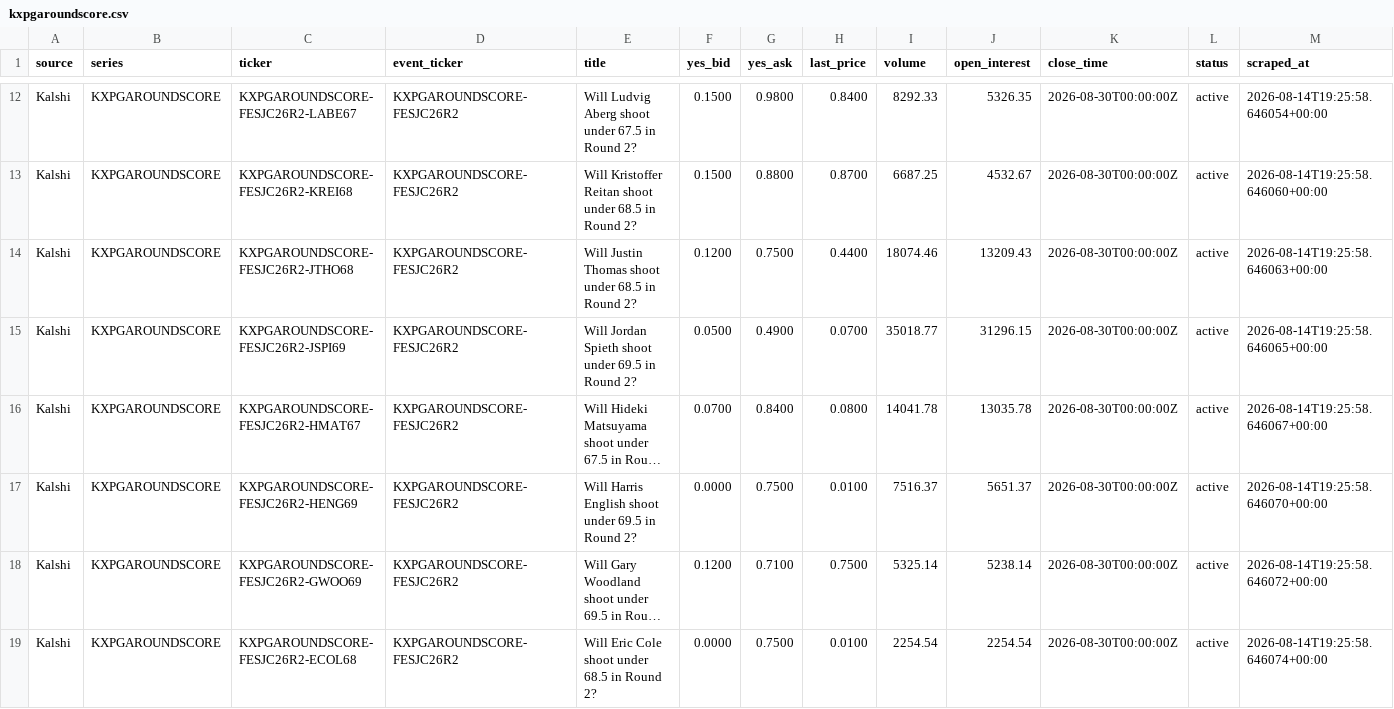
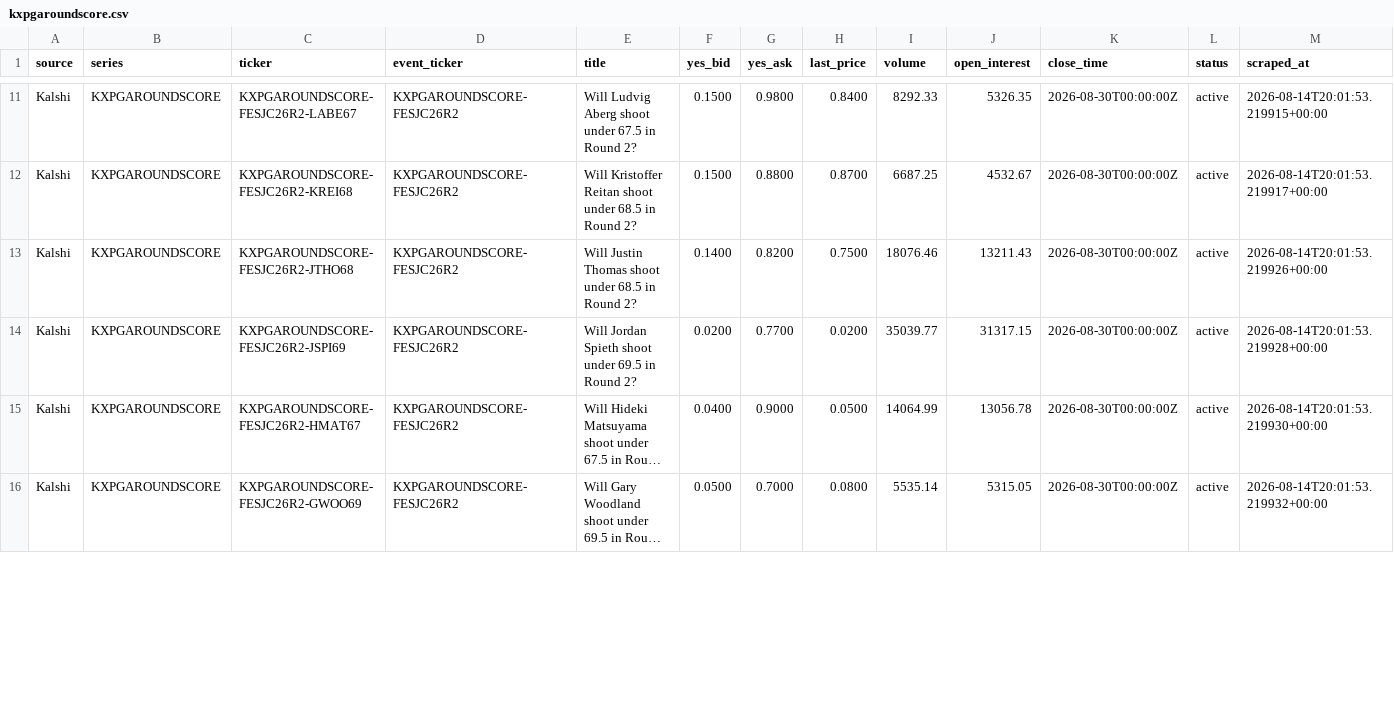
Before and after one commit to 925Sports/pga-props-data, a CSV file: data/kalshi/kxpgaroundscore.csv, drawn as a sheet; only a part is shown, gaps mark what is left out; long unchanged cells end in …; removed rows and columns are numbered as before the commit, all else as after; the diff covers the shown part only; the diff names each change by its address in the sheet, - before the commit and + after, or states it on an @@ line.

```diff
--- a/data/kalshi/kxpgaroundscore.csv
+++ b/data/kalshi/kxpgaroundscore.csv
-M11 (scraped_at): 2026-08-14T19:25:58.646054+00:00
+M11 (scraped_at): 2026-08-14T20:01:53.219915+00:00
-M12 (scraped_at): 2026-08-14T19:25:58.646060+00:00
+M12 (scraped_at): 2026-08-14T20:01:53.219917+00:00
-F13 (yes_bid): 0.1200
+F13 (yes_bid): 0.1400
-G13 (yes_ask): 0.7500
+G13 (yes_ask): 0.8200
-H13 (last_price): 0.4400
+H13 (last_price): 0.7500
-I13 (volume): 18074.46
+I13 (volume): 18076.46
-J13 (open_interest): 13209.43
+J13 (open_interest): 13211.43
-M13 (scraped_at): 2026-08-14T19:25:58.646063+00:00
+M13 (scraped_at): 2026-08-14T20:01:53.219926+00:00
-F14 (yes_bid): 0.0500
+F14 (yes_bid): 0.0200
-G14 (yes_ask): 0.4900
+G14 (yes_ask): 0.7700
-H14 (last_price): 0.0700
+H14 (last_price): 0.0200
-I14 (volume): 35018.77
+I14 (volume): 35039.77
-J14 (open_interest): 31296.15
+J14 (open_interest): 31317.15
-M14 (scraped_at): 2026-08-14T19:25:58.646065+00:00
+M14 (scraped_at): 2026-08-14T20:01:53.219928+00:00
-F15 (yes_bid): 0.0700
+F15 (yes_bid): 0.0400
-G15 (yes_ask): 0.8400
+G15 (yes_ask): 0.9000
-H15 (last_price): 0.0800
+H15 (last_price): 0.0500
-I15 (volume): 14041.78
+I15 (volume): 14064.99
-J15 (open_interest): 13035.78
+J15 (open_interest): 13056.78
-M15 (scraped_at): 2026-08-14T19:25:58.646067+00:00
+M15 (scraped_at): 2026-08-14T20:01:53.219930+00:00
-row 17: Kalshi | KXPGAROUNDSCORE | KXPGAROUNDSCORE-FESJC26R2-HENG69 | KXPGAROUNDSCORE-FESJC26R2 | Will Harris English shoot under 69.5 in Round 2? | 0.0000 | 0.7500 | 0.0100 | 7516.37 | 5651.37 | 2026-08-30T00:00:00Z | active | 2026-08-14T19:25:58.646070+00:00
-F16 (yes_bid): 0.1200
+F16 (yes_bid): 0.0500
-G16 (yes_ask): 0.7100
+G16 (yes_ask): 0.7000
-H16 (last_price): 0.7500
+H16 (last_price): 0.0800
-I16 (volume): 5325.14
+I16 (volume): 5535.14
-J16 (open_interest): 5238.14
+J16 (open_interest): 5315.05
-M16 (scraped_at): 2026-08-14T19:25:58.646072+00:00
+M16 (scraped_at): 2026-08-14T20:01:53.219932+00:00
-row 19: Kalshi | KXPGAROUNDSCORE | KXPGAROUNDSCORE-FESJC26R2-ECOL68 | KXPGAROUNDSCORE-FESJC26R2 | Will Eric Cole shoot under 68.5 in Round 2? | 0.0000 | 0.7500 | 0.0100 | 2254.54 | 2254.54 | 2026-08-30T00:00:00Z | active | 2026-08-14T19:25:58.646074+00:00
```
Also changed, not shown: 1 removed row and 37 edited cells elsewhere in this file, data/kalshi/all_kalshi.csv, data/kalshi/kxpgah2h.csv, 7 other files.
